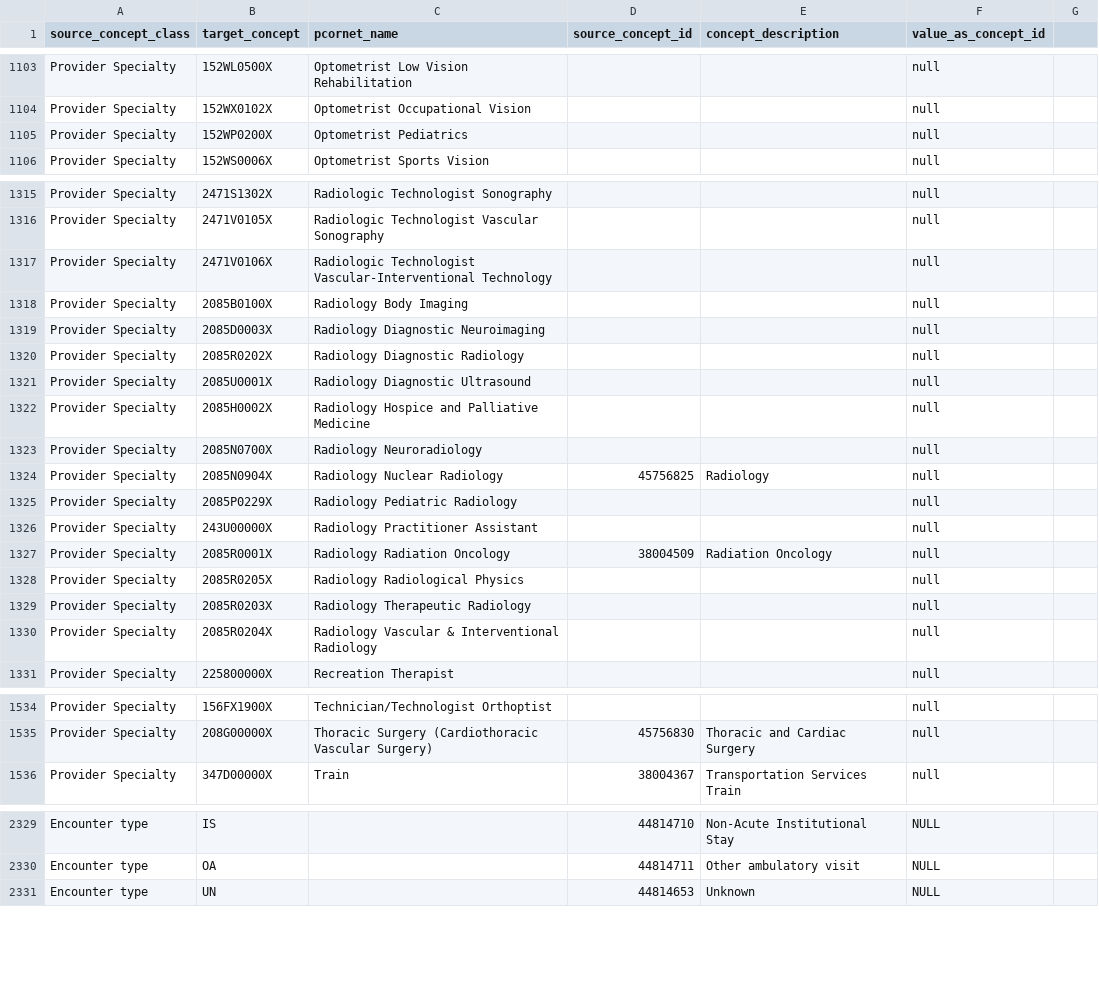
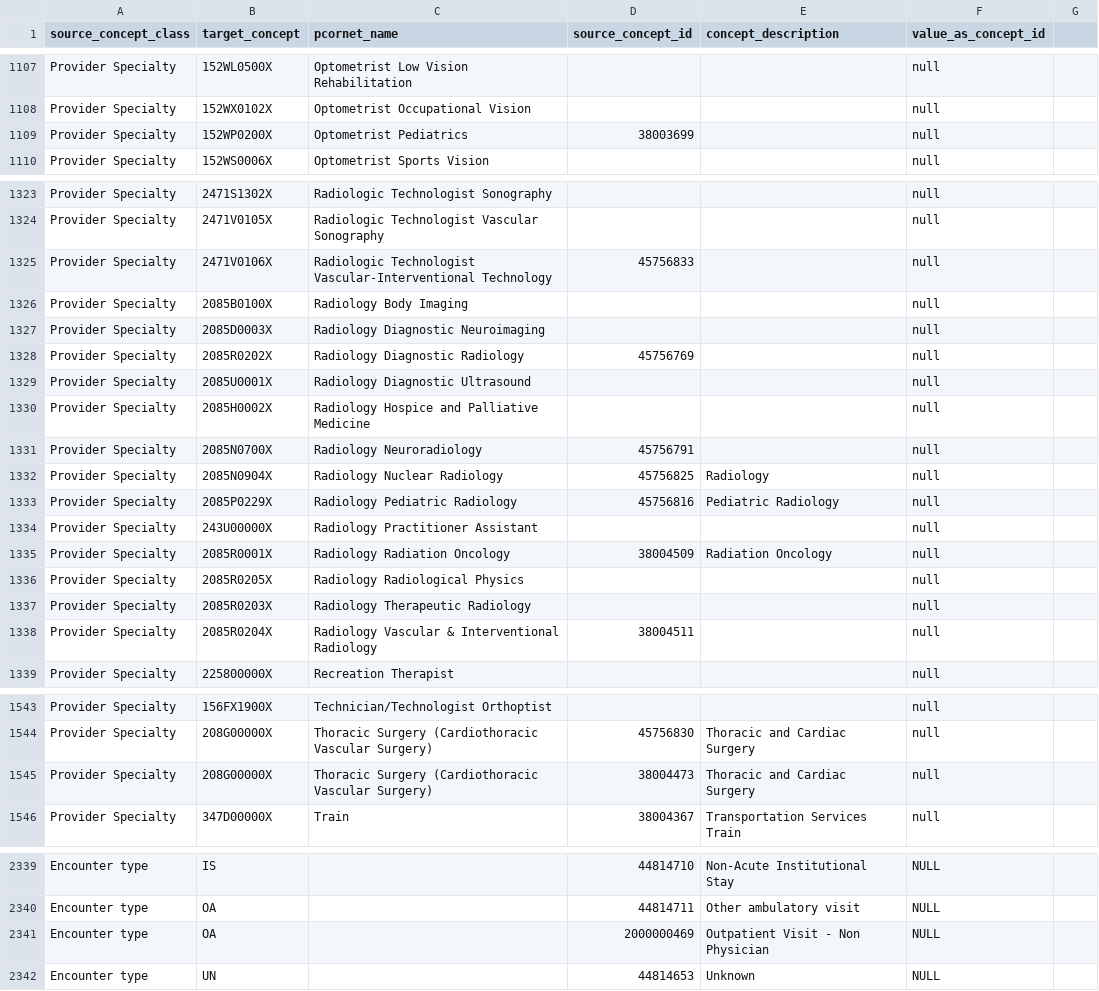
Before and after one commit to PEDSnet/pedsnetcdm_to_pcornetcdm, a CSV file: v3.2_to_v4.1/sql_etl/data/concept_map.csv, drawn as a sheet; only a part is shown, gaps mark what is left out; the diff covers the shown part only.

Commit message:
Adding the updated provider speciality map
fixes #459
OP-240
STUD-232
provider map updated

```diff
--- a/v3.2_to_v4.1/sql_etl/data/concept_map.csv
+++ b/v3.2_to_v4.1/sql_etl/data/concept_map.csv
@@ -1104,3 +1108,3 @@ Provider Specialty,152WL0500X,Optometrist Low Vision Rehabilitation,,,null
 Provider Specialty,152WX0102X,Optometrist Occupational Vision,,,null
-Provider Specialty,152WP0200X,Optometrist Pediatrics,,,null
+Provider Specialty,152WP0200X,Optometrist Pediatrics,38003699,,null
 Provider Specialty,152WS0006X,Optometrist Sports Vision,,,null
@@ -1316,11 +1324,11 @@ Provider Specialty,2471S1302X,Radiologic Technologist Sonography,,,null
 Provider Specialty,2471V0105X,Radiologic Technologist Vascular Sonography,,,null
-Provider Specialty,2471V0106X,Radiologic Technologist Vascular-Interventional Technology,,,null
+Provider Specialty,2471V0106X,Radiologic Technologist Vascular-Interventional Technology,45756833,,null
 Provider Specialty,2085B0100X,Radiology Body Imaging,,,null
 Provider Specialty,2085D0003X,Radiology Diagnostic Neuroimaging,,,null
-Provider Specialty,2085R0202X,Radiology Diagnostic Radiology,,,null
+Provider Specialty,2085R0202X,Radiology Diagnostic Radiology,45756769,,null
 Provider Specialty,2085U0001X,Radiology Diagnostic Ultrasound,,,null
 Provider Specialty,2085H0002X,Radiology Hospice and Palliative Medicine,,,null
-Provider Specialty,2085N0700X,Radiology Neuroradiology,,,null
+Provider Specialty,2085N0700X,Radiology Neuroradiology,45756791,,null
 Provider Specialty,2085N0904X,Radiology Nuclear Radiology,45756825,Radiology,null
-Provider Specialty,2085P0229X,Radiology Pediatric Radiology,,,null
+Provider Specialty,2085P0229X,Radiology Pediatric Radiology,45756816,Pediatric Radiology,null
 Provider Specialty,243U00000X,Radiology Practitioner Assistant ,,,null
@@ -1329,3 +1337,3 @@ Provider Specialty,2085R0205X,Radiology Radiological Physics,,,null
 Provider Specialty,2085R0203X,Radiology Therapeutic Radiology,,,null
-Provider Specialty,2085R0204X,Radiology Vascular & Interventional Radiology,,,null
+Provider Specialty,2085R0204X,Radiology Vascular & Interventional Radiology,38004511,,null
 Provider Specialty,225800000X,Recreation Therapist ,,,null
@@ -1536 +1545,2 @@ Provider Specialty,208G00000X,Thoracic Surgery (Cardiothoracic Vascular Surgery)
+Provider Specialty,208G00000X,Thoracic Surgery (Cardiothoracic Vascular Surgery),38004473,Thoracic and Cardiac Surgery,null
 Provider Specialty,347D00000X,Train ,38004367,Transportation Services Train,null
@@ -2330,2 +2340,3 @@ Encounter type,IS,,44814710,Non-Acute Institutional Stay,NULL
 Encounter type,OA,,44814711,Other ambulatory visit,NULL
+Encounter type,OA,,2000000469,Outpatient Visit - Non Physician,NULL
 Encounter type,UN,,44814653,Unknown,NULL
```
Also changed, not shown: 9 added rows and 33 edited cells elsewhere in this file, 6 other files.
